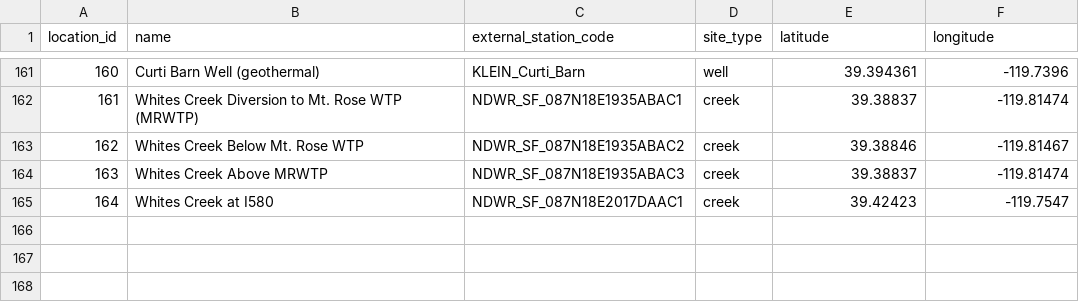
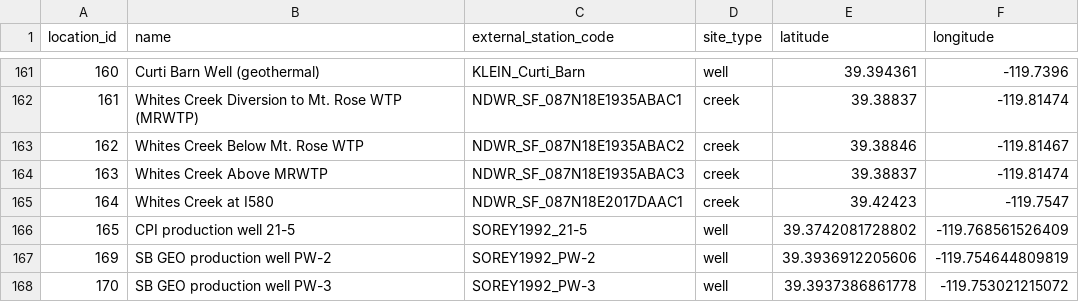
Before and after one commit to tylerirvin543/Steamboat_Creek_Geochemistry_Database, a CSV file: docs/data/locations_sample.csv, drawn as a sheet; only a part is shown, gaps mark what is left out; the diff names each change by its address in the sheet, - before the commit and + after, or states it on an @@ line.

```diff
--- a/docs/data/locations_sample.csv
+++ b/docs/data/locations_sample.csv
+row 166: 165 | CPI production well 21-5 | SOREY1992_21-5 | well | 39.3742081728802 | -119.768561526409
+row 167: 169 | SB GEO production well PW-2 | SOREY1992_PW-2 | well | 39.3936912205606 | -119.754644809819
+row 168: 170 | SB GEO production well PW-3 | SOREY1992_PW-3 | well | 39.3937386861778 | -119.753021215072
```
Also changed, not shown: data/derived/data_availability/data_availability.csv, data/raw/wells/well_aliases.csv, 25 other files.
